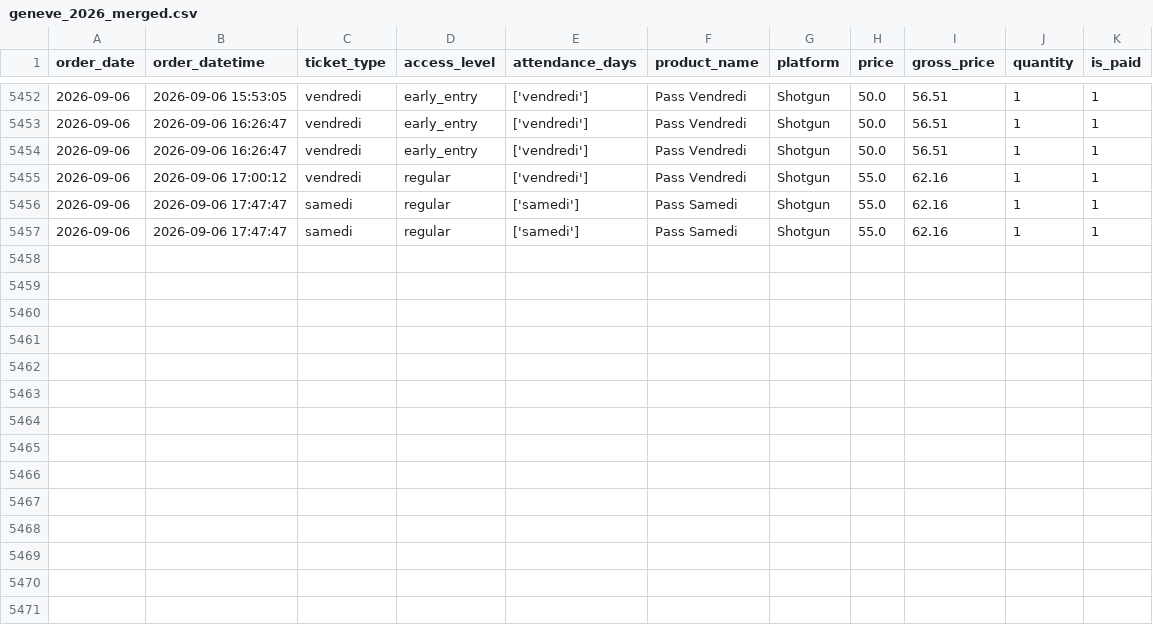
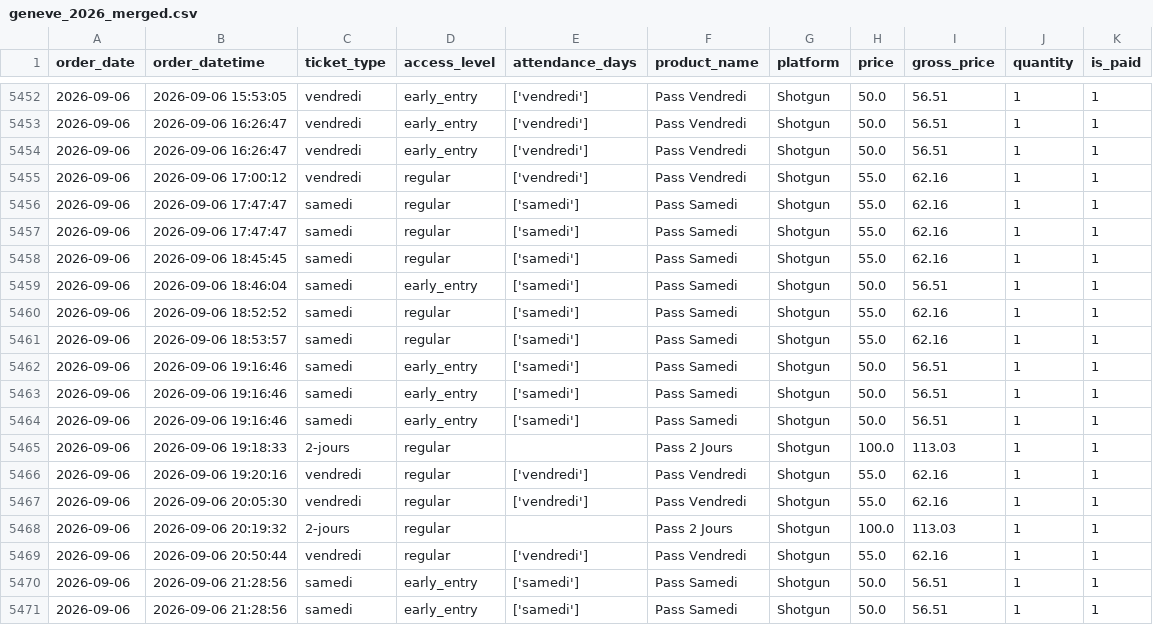
Before and after one commit to studio-ai2k/fix2-scratch, a CSV file: data/geneve_2026_merged.csv, drawn as a sheet; only a part is shown, gaps mark what is left out; the diff names each change by its address in the sheet, - before the commit and + after, or states it on an @@ line.

```diff
--- a/data/geneve_2026_merged.csv
+++ b/data/geneve_2026_merged.csv
+row 5458: 2026-09-06 | 2026-09-06 18:45:45 | samedi | regular | ['samedi'] | Pass Samedi | Shotgun | 55.0 | 62.16 | 1 | 1
+row 5459: 2026-09-06 | 2026-09-06 18:46:04 | samedi | early_entry | ['samedi'] | Pass Samedi | Shotgun | 50.0 | 56.51 | 1 | 1
+row 5460: 2026-09-06 | 2026-09-06 18:52:52 | samedi | regular | ['samedi'] | Pass Samedi | Shotgun | 55.0 | 62.16 | 1 | 1
+row 5461: 2026-09-06 | 2026-09-06 18:53:57 | samedi | regular | ['samedi'] | Pass Samedi | Shotgun | 55.0 | 62.16 | 1 | 1
+row 5462: 2026-09-06 | 2026-09-06 19:16:46 | samedi | early_entry | ['samedi'] | Pass Samedi | Shotgun | 50.0 | 56.51 | 1 | 1
+row 5463: 2026-09-06 | 2026-09-06 19:16:46 | samedi | early_entry | ['samedi'] | Pass Samedi | Shotgun | 50.0 | 56.51 | 1 | 1
+row 5464: 2026-09-06 | 2026-09-06 19:16:46 | samedi | early_entry | ['samedi'] | Pass Samedi | Shotgun | 50.0 | 56.51 | 1 | 1
+row 5465: 2026-09-06 | 2026-09-06 19:18:33 | 2-jours | regular |  | Pass 2 Jours | Shotgun | 100.0 | 113.03 | 1 | 1
+row 5466: 2026-09-06 | 2026-09-06 19:20:16 | vendredi | regular | ['vendredi'] | Pass Vendredi | Shotgun | 55.0 | 62.16 | 1 | 1
+row 5467: 2026-09-06 | 2026-09-06 20:05:30 | vendredi | regular | ['vendredi'] | Pass Vendredi | Shotgun | 55.0 | 62.16 | 1 | 1
+row 5468: 2026-09-06 | 2026-09-06 20:19:32 | 2-jours | regular |  | Pass 2 Jours | Shotgun | 100.0 | 113.03 | 1 | 1
+row 5469: 2026-09-06 | 2026-09-06 20:50:44 | vendredi | regular | ['vendredi'] | Pass Vendredi | Shotgun | 55.0 | 62.16 | 1 | 1
+row 5470: 2026-09-06 | 2026-09-06 21:28:56 | samedi | early_entry | ['samedi'] | Pass Samedi | Shotgun | 50.0 | 56.51 | 1 | 1
+row 5471: 2026-09-06 | 2026-09-06 21:28:56 | samedi | early_entry | ['samedi'] | Pass Samedi | Shotgun | 50.0 | 56.51 | 1 | 1
```
Also changed, not shown: data/rennes_2026_merged.csv, 9 other files.
